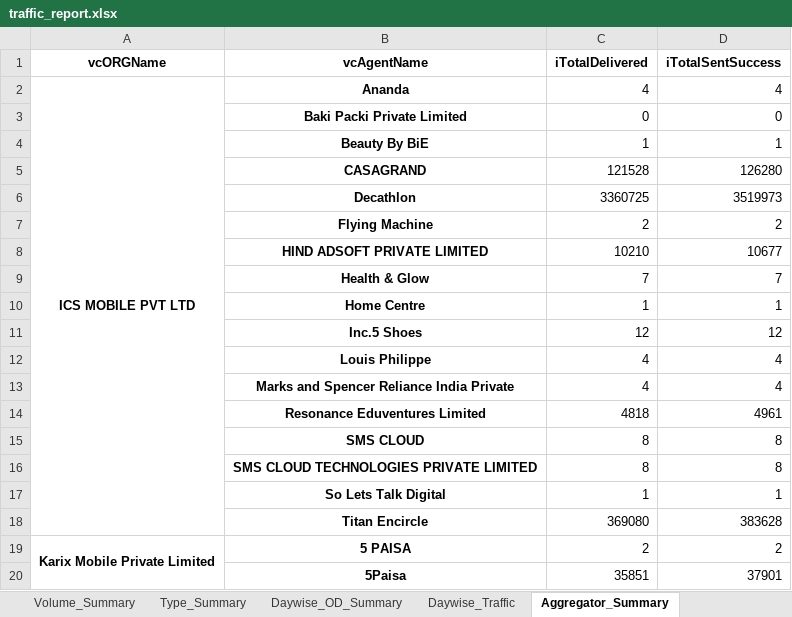
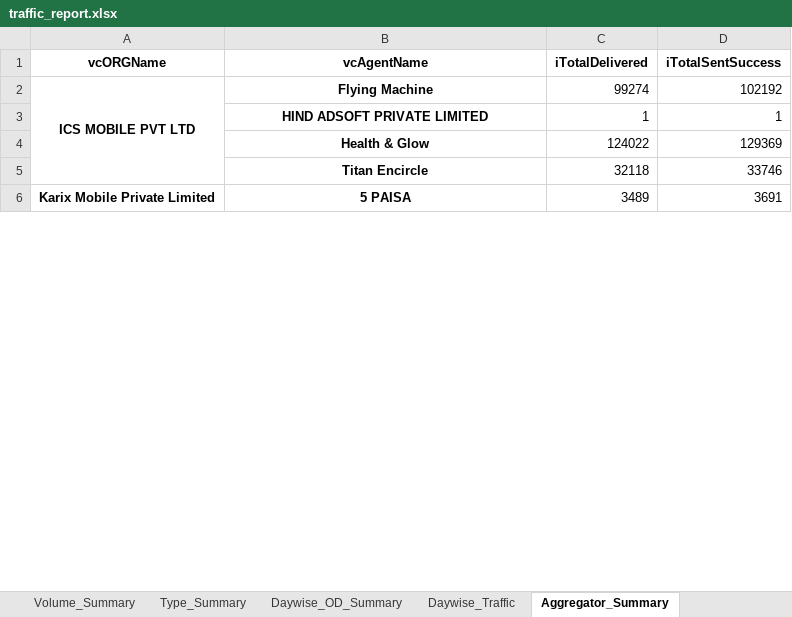
Before and after one commit to nithintanla/MAIL-AUTOMATION-APP, an Excel workbook: traffic_report.xlsx, sheet Aggregator_Summary, drawn as a sheet; only a part is shown; values as stored, in another font and other column widths than the file's, no borders; removed rows and columns are numbered as before the commit, all else as after; the diff covers the shown part only; the diff names each change by its address in the sheet, - before the commit and + after, or states it on an @@ line.

```diff
--- a/traffic_report.xlsx (sheet Aggregator_Summary)
+++ b/traffic_report.xlsx (sheet Aggregator_Summary)
-row 2: ICS MOBILE PVT LTD | Ananda | 4 | 4
-row 3:  | Baki Packi Private Limited | 0 | 0
-row 4:  | Beauty By BiE | 1 | 1
-row 5:  | CASAGRAND | 121528 | 126280
-row 6:  | Decathlon | 3360725 | 3519973
-A2 (vcORGName): (empty)
+A2 (vcORGName): ICS MOBILE PVT LTD
+A2:A5 merged
-C2 (iTotalDelivered): 2
+C2 (iTotalDelivered): 99274
-D2 (iTotalSentSuccess): 2
+D2 (iTotalSentSuccess): 102192
-C3 (iTotalDelivered): 10210
+C3 (iTotalDelivered): 1
-D3 (iTotalSentSuccess): 10677
+D3 (iTotalSentSuccess): 1
-C4 (iTotalDelivered): 7
+C4 (iTotalDelivered): 124022
-D4 (iTotalSentSuccess): 7
+D4 (iTotalSentSuccess): 129369
-row 10:  | Home Centre | 1 | 1
-row 11:  | Inc.5 Shoes | 12 | 12
-row 12:  | Louis Philippe | 4 | 4
-row 13:  | Marks and Spencer Reliance India Private | 4 | 4
-row 14:  | Resonance Eduventures Limited | 4818 | 4961
-row 15:  | SMS CLOUD | 8 | 8
-row 16:  | SMS CLOUD TECHNOLOGIES PRIVATE LIMITED | 8 | 8
-row 17:  | So Lets Talk Digital | 1 | 1
-C5 (iTotalDelivered): 369080
+C5 (iTotalDelivered): 32118
-D5 (iTotalSentSuccess): 383628
+D5 (iTotalSentSuccess): 33746
-C6 (iTotalDelivered): 2
+C6 (iTotalDelivered): 3489
-D6 (iTotalSentSuccess): 2
+D6 (iTotalSentSuccess): 3691
-row 20:  | 5Paisa | 35851 | 37901
```
Also changed, not shown: 4 added rows, 207 removed rows, 215 edited cells and merged cells elsewhere in this sheet, sheet Daywise_Traffic, sheet Daywise_OD_Summary, sheet Botwise_Summary, sheet Type_Summary, sheet Volume_Summary, sheet OD_Summary, 2 other files.
